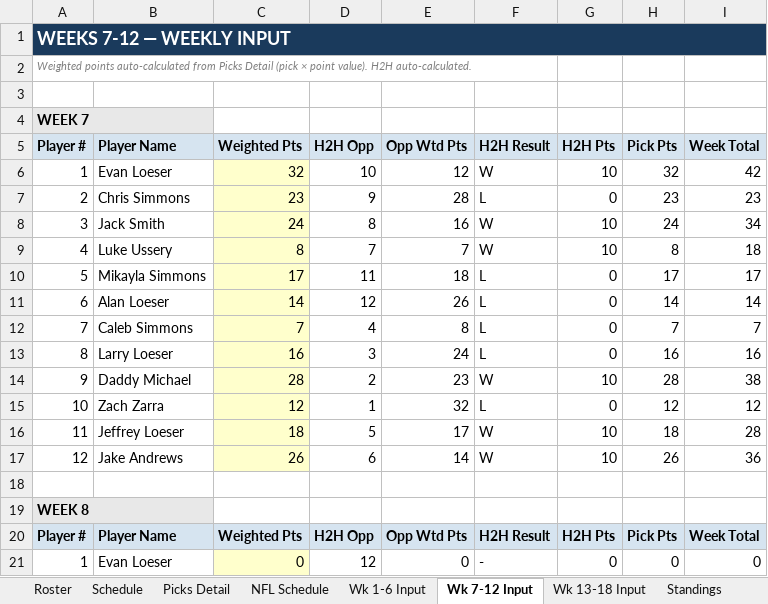
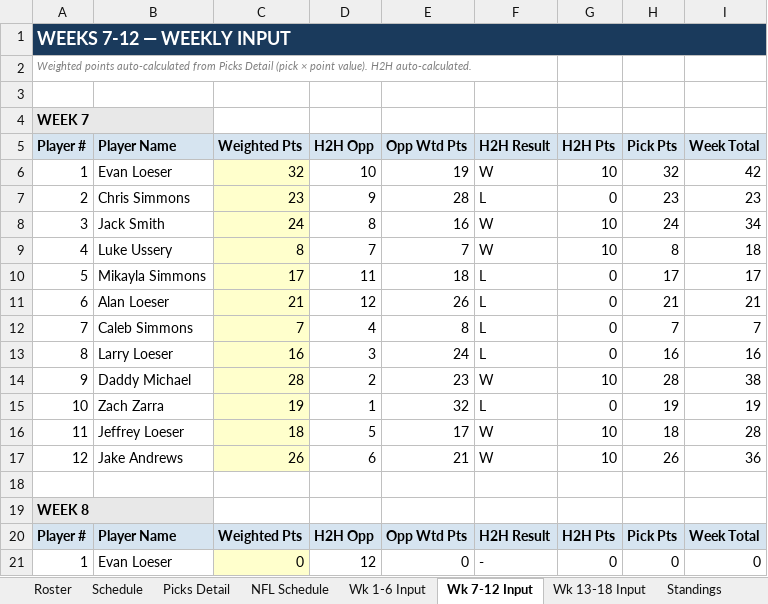
Before and after one commit to eloeser-1147/NFL-Picks-League, an Excel workbook: NFL_Picks_League_Tracker.xlsx, sheet Wk 7-12 Input, drawn as a sheet; only a part is shown; values as stored, in another font and other column widths than the file's, no borders; the diff names each change by its address in the sheet, - before the commit and + after, or states it on an @@ line.

Commit message:
Update NFL_Picks_League_Tracker.xlsx

```diff
--- a/NFL_Picks_League_Tracker.xlsx (sheet Wk 7-12 Input)
+++ b/NFL_Picks_League_Tracker.xlsx (sheet Wk 7-12 Input)
-E6 (Opp Wtd Pts): 12
+E6 (Opp Wtd Pts): 19
-C11 (Weighted Pts): 14
+C11 (Weighted Pts): 21
-H11 (Pick Pts): 14
+H11 (Pick Pts): 21
-I11 (Week Total): 14
+I11 (Week Total): 21
-C15 (Weighted Pts): 12
+C15 (Weighted Pts): 19
-H15 (Pick Pts): 12
+H15 (Pick Pts): 19
-I15 (Week Total): 12
+I15 (Week Total): 19
-E17 (Opp Wtd Pts): 14
+E17 (Opp Wtd Pts): 21
```
Also changed, not shown: sheet Standings, sheet Picks Detail, sheet Playoff Picture, sheet NFL Schedule, sheet Playoff Wild Card, sheet Roster.
